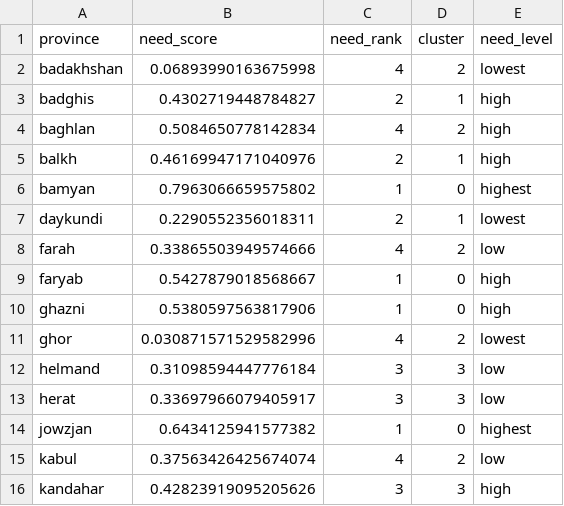
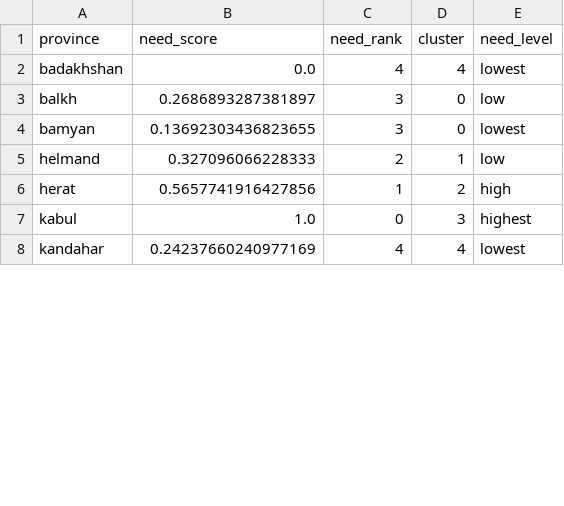
Before and after one commit to fiafghan/AidMind, a CSV file: output/needs_scores_AFG.csv, drawn as a sheet; only a part is shown; the diff covers the shown part only.

```diff
--- a/output/needs_scores_AFG.csv
+++ b/output/needs_scores_AFG.csv
@@ -1,16 +1,8 @@
 province,need_score,need_rank,cluster,need_level
-badakhshan,0.06893990163675998,4,2,lowest
-badghis,0.4302719448784827,2,1,high
-baghlan,0.5084650778142834,4,2,high
-balkh,0.46169947171040976,2,1,high
-bamyan,0.7963066659575802,1,0,highest
-daykundi,0.2290552356018311,2,1,lowest
-farah,0.33865503949574666,4,2,low
-faryab,0.5427879018568667,1,0,high
-ghazni,0.5380597563817906,1,0,high
-ghor,0.030871571529582996,4,2,lowest
-helmand,0.31098594447776184,3,3,low
-herat,0.33697966079405917,3,3,low
-jowzjan,0.6434125941577382,1,0,highest
-kabul,0.37563426425674074,4,2,low
-kandahar,0.42823919095205626,3,3,high
+badakhshan,0.0,4,4,lowest
+balkh,0.2686893287381897,3,0,low
+bamyan,0.13692303436823655,3,0,lowest
+helmand,0.327096066228333,2,1,low
+herat,0.5657741916427856,1,2,high
+kabul,1.0,0,3,highest
+kandahar,0.24237660240977169,4,4,lowest
```
Also changed, not shown: 18 removed rows and 2 edited cells elsewhere in this file, 5 other files.
